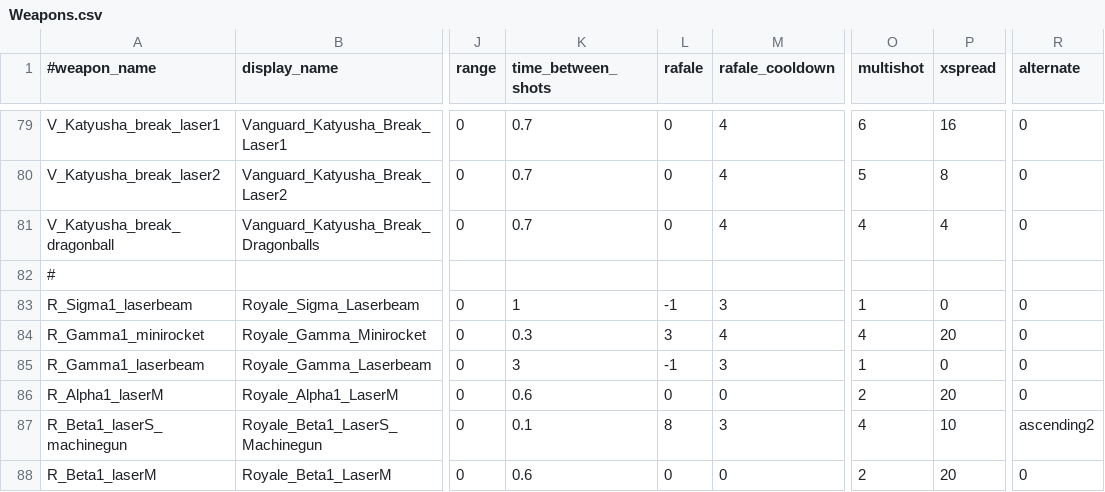
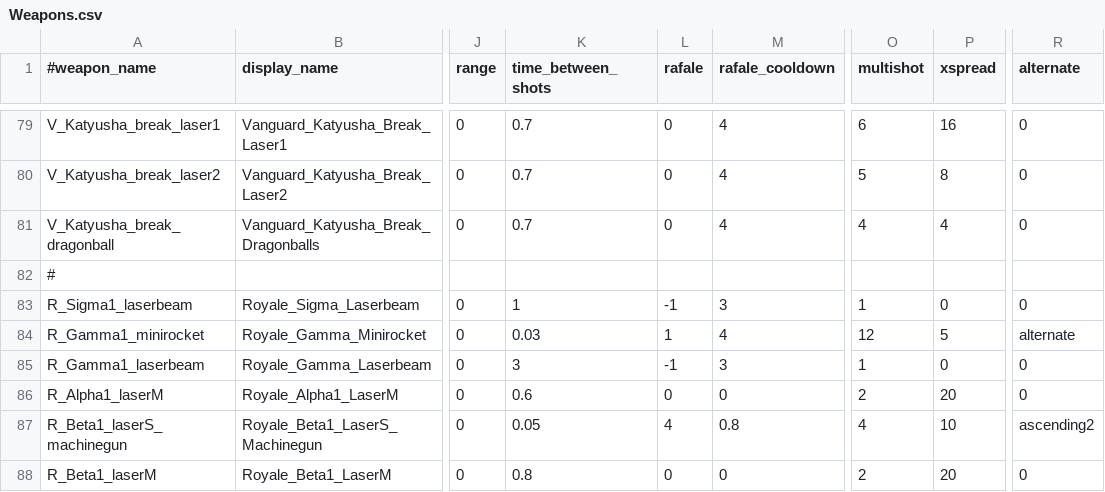
Before and after one commit to StarfighterDevTeam/StarFighter, a CSV file: Unstable/StarFighter/StarFighter/Assets/Scripts/Generated/Weapons.csv, drawn as a sheet; only a part is shown, gaps mark what is left out; the diff names each change by its address in the sheet, - before the commit and + after, or states it on an @@ line.

Commit message:
Improved keeping identical weapons on enemy phase change

```diff
--- a/Unstable/StarFighter/StarFighter/Assets/Scripts/Generated/Weapons.csv
+++ b/Unstable/StarFighter/StarFighter/Assets/Scripts/Generated/Weapons.csv
-K84 (time_between_shots): 0.3
+K84 (time_between_shots): 0.03
-L84 (rafale): 3
+L84 (rafale): 1
-O84 (multishot): 4
+O84 (multishot): 12
-P84 (xspread): 20
+P84 (xspread): 5
-R84 (alternate): 0
+R84 (alternate): alternate
-K87 (time_between_shots): 0.1
+K87 (time_between_shots): 0.05
-L87 (rafale): 8
+L87 (rafale): 4
-M87 (rafale_cooldown): 3
+M87 (rafale_cooldown): 0.8
-K88 (time_between_shots): 0.6
+K88 (time_between_shots): 0.8
```
Also changed, not shown: Unstable/StarFighter/StarFighter/Assets/Scripts/Generated/EnemyPhases.csv, 3 other files.
